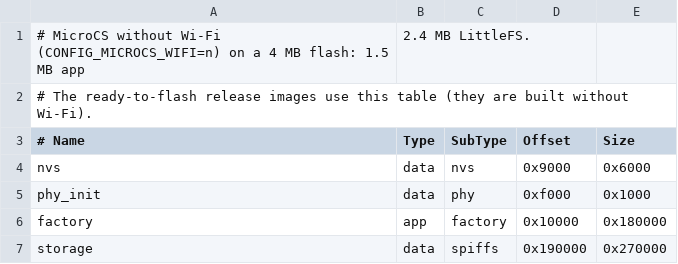
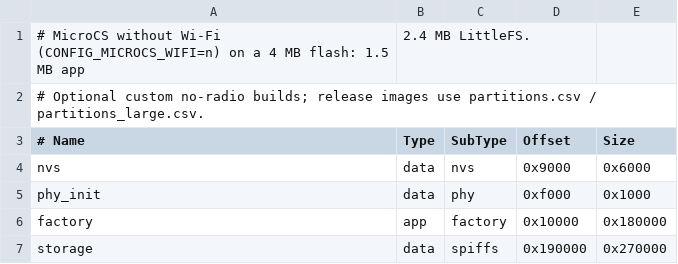
Before and after one commit to amir1387aht/MicroCS, a CSV file: ports/esp32/example/partitions_nowifi.csv, drawn as a sheet.

Commit message:
Fix radio-enabled releases, Studio uploads, and RP2040 benchmark heap usage

```diff
--- a/ports/esp32/example/partitions_nowifi.csv
+++ b/ports/esp32/example/partitions_nowifi.csv
@@ -1,3 +1,3 @@
 # MicroCS without Wi-Fi (CONFIG_MICROCS_WIFI=n) on a 4 MB flash: 1.5 MB app, 2.4 MB LittleFS.
-# The ready-to-flash release images use this table (they are built without Wi-Fi).
+# Optional custom no-radio builds; release images use partitions.csv / partitions_large.csv.
 # Name,   Type, SubType, Offset,   Size
```
Also changed, not shown: 27 other files.
